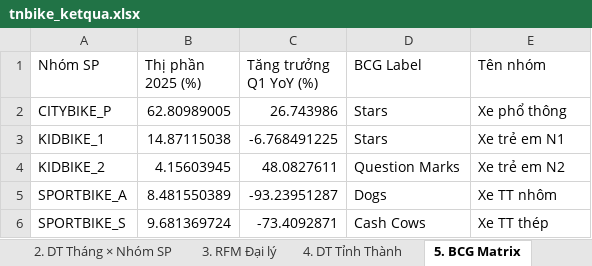
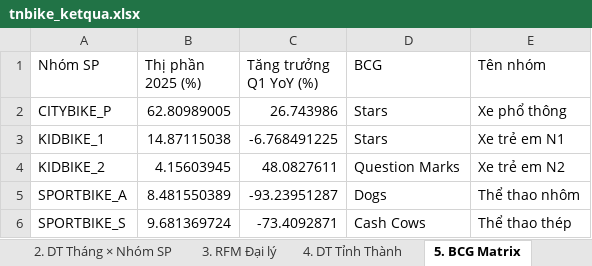
Before and after one commit to trungcandygit/Nh-m-10tr_devided_by_5, an Excel workbook: tnbike_analytics/output/tables/tnbike_ketqua.xlsx, sheet 5. BCG Matrix, drawn as a sheet; values as stored, in another font and other column widths than the file's, no borders; the diff names each change by its address in the sheet, - before the commit and + after, or states it on an @@ line.

```diff
--- a/tnbike_analytics/output/tables/tnbike_ketqua.xlsx (sheet 5. BCG Matrix)
+++ b/tnbike_analytics/output/tables/tnbike_ketqua.xlsx (sheet 5. BCG Matrix)
-D1: BCG Label
+D1: BCG
-E5 (Tên nhóm): Xe TT nhôm
+E5 (Tên nhóm): Thể thao nhôm
-E6 (Tên nhóm): Xe TT thép
+E6 (Tên nhóm): Thể thao thép
```
Also changed, not shown: sheet 7. Dự báo Q2 Prophet, sheet 6. Top 50 SKU, sheet 1. KPI Tổng hợp, sheet 4. DT Tỉnh Thành, other sheet tabs, 18 other files.
